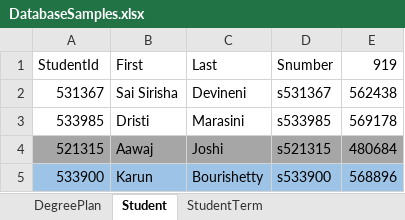
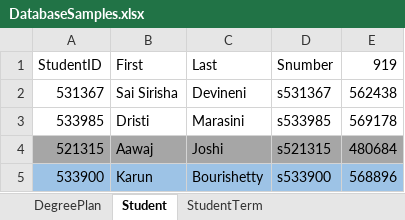
Before and after one commit to dristi-marasini/Team01Repo, an Excel workbook: Docs/DatabaseSamples.xlsx, sheet Student, drawn as a sheet; values as stored, in another font and other column widths than the file's, no borders; the diff names each change by its address in the sheet, - before the commit and + after, or states it on an @@ line.

```diff
--- a/Docs/DatabaseSamples.xlsx (sheet Student)
+++ b/Docs/DatabaseSamples.xlsx (sheet Student)
-A1: StudentId
+A1: StudentID
```
Also changed, not shown: sheet DegreeRequirement, sheet DegreeplanTermRequirement, sheet DegreePlan, sheet StudentTerm, sheet Degree, 14 other files.
